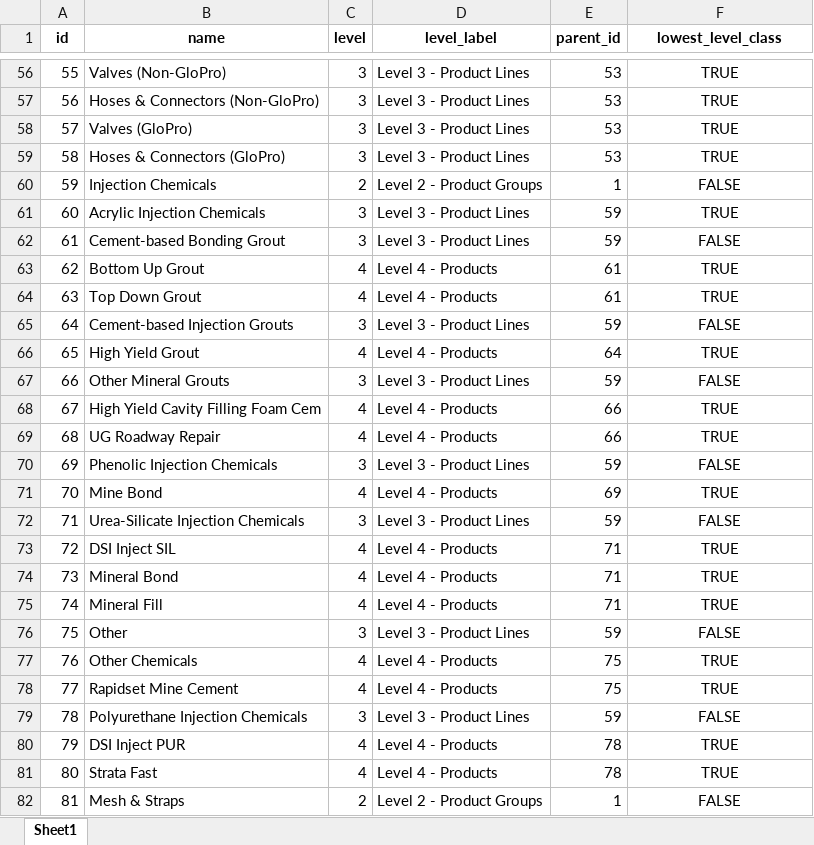
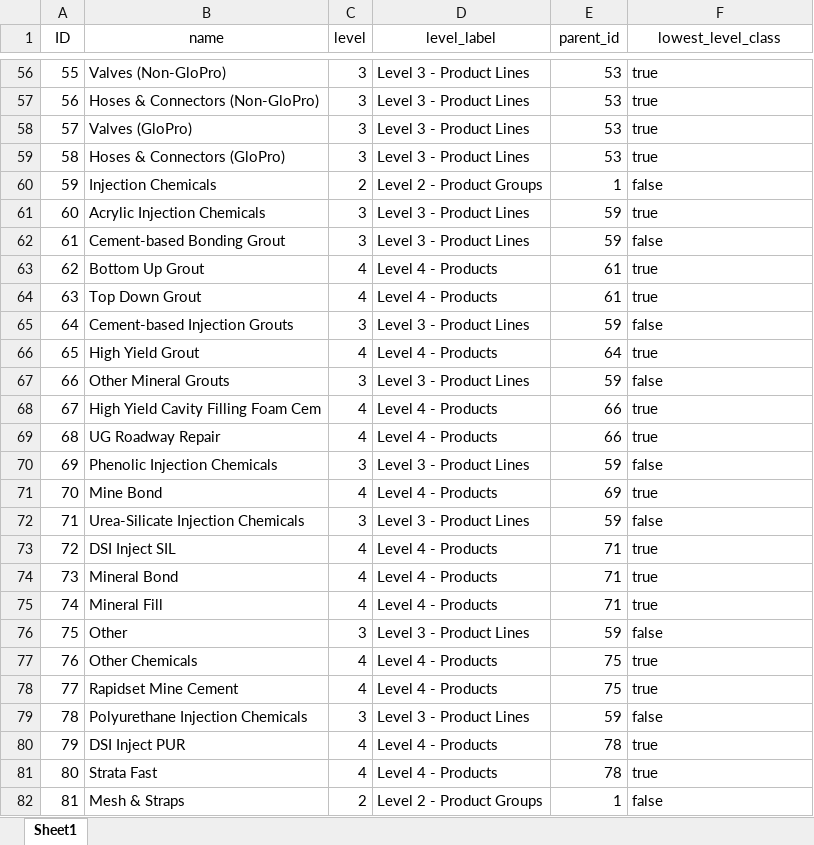
Before and after one commit to sufarhansudaryo/semantic-automapper, an Excel workbook: data/excel_files/node_table.xlsx, sheet Sheet1, drawn as a sheet; only a part is shown, gaps mark what is left out; values as stored, in another font and other column widths than the file's, no borders; table styles not drawn; the diff covers the shown part only; the diff names each change by its address in the sheet, - before the commit and + after, or states it on an @@ line.

```diff
--- a/data/excel_files/node_table.xlsx (sheet Sheet1)
+++ b/data/excel_files/node_table.xlsx (sheet Sheet1)
-A1: id
+A1: ID
-A1:F1 bold: on
+A1:F1 bold: off
-F56:F82 alignment: center
+F56:F82 alignment: left
-F56:F59 (lowest_level_class): TRUE
+F56:F59 (lowest_level_class): true
-F60 (lowest_level_class): FALSE
+F60 (lowest_level_class): false
-F61 (lowest_level_class): TRUE
+F61 (lowest_level_class): true
-F62 (lowest_level_class): FALSE
+F62 (lowest_level_class): false
-F63:F64 (lowest_level_class): TRUE
+F63:F64 (lowest_level_class): true
-F65 (lowest_level_class): FALSE
+F65 (lowest_level_class): false
-F66 (lowest_level_class): TRUE
+F66 (lowest_level_class): true
-F67 (lowest_level_class): FALSE
+F67 (lowest_level_class): false
-F68:F69 (lowest_level_class): TRUE
+F68:F69 (lowest_level_class): true
-F70 (lowest_level_class): FALSE
+F70 (lowest_level_class): false
-F71 (lowest_level_class): TRUE
+F71 (lowest_level_class): true
-F72 (lowest_level_class): FALSE
+F72 (lowest_level_class): false
-F73:F75 (lowest_level_class): TRUE
+F73:F75 (lowest_level_class): true
-F76 (lowest_level_class): FALSE
+F76 (lowest_level_class): false
-F77:F78 (lowest_level_class): TRUE
+F77:F78 (lowest_level_class): true
-F79 (lowest_level_class): FALSE
+F79 (lowest_level_class): false
-F80:F81 (lowest_level_class): TRUE
+F80:F81 (lowest_level_class): true
-F82 (lowest_level_class): FALSE
+F82 (lowest_level_class): false
```
Also changed, not shown: 267 edited cells and cell formats elsewhere in this sheet, 5 other files.
